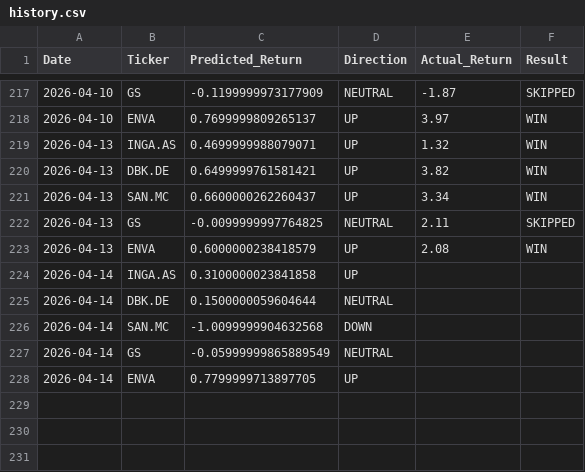
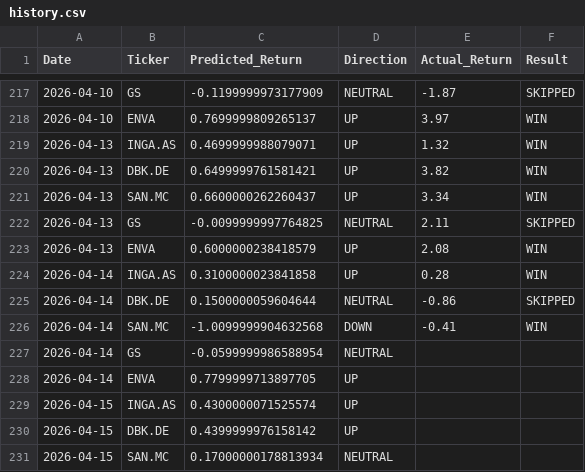
Before and after one commit to dimos-xe/stock-prediction-bot, a CSV file: history.csv, drawn as a sheet; only a part is shown, gaps mark what is left out.

Commit message:
📈 Update EU prediction history [skip ci]

```diff
--- a/history.csv
+++ b/history.csv
@@ -223,6 +223,9 @@ Date,Ticker,Predicted_Return,Direction,Actual_Return,Result
 2026-04-13,ENVA,0.6000000238418579,UP,2.08,WIN
-2026-04-14,INGA.AS,0.3100000023841858,UP,,
-2026-04-14,DBK.DE,0.1500000059604644,NEUTRAL,,
-2026-04-14,SAN.MC,-1.0099999904632568,DOWN,,
-2026-04-14,GS,-0.05999999865889549,NEUTRAL,,
+2026-04-14,INGA.AS,0.3100000023841858,UP,0.28,WIN
+2026-04-14,DBK.DE,0.1500000059604644,NEUTRAL,-0.86,SKIPPED
+2026-04-14,SAN.MC,-1.0099999904632568,DOWN,-0.41,WIN
+2026-04-14,GS,-0.0599999986588954,NEUTRAL,,
 2026-04-14,ENVA,0.7799999713897705,UP,,
+2026-04-15,INGA.AS,0.4300000071525574,UP,,
+2026-04-15,DBK.DE,0.4399999976158142,UP,,
+2026-04-15,SAN.MC,0.17000000178813934,NEUTRAL,,
```
